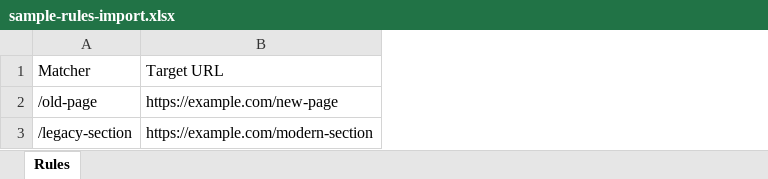
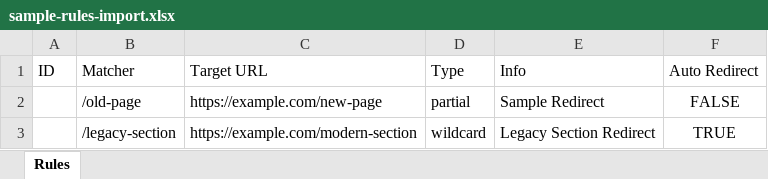
Before and after one commit to DrunkenHusky/SmartRedirectSuite, an Excel workbook: sample-rules-import.xlsx, sheet Rules, drawn as a sheet; values as stored, in another font and other column widths than the file's, no borders; the diff names each change by its address in the sheet, - before the commit and + after, or states it on an @@ line.

```diff
--- a/sample-rules-import.xlsx (sheet Rules)
+++ b/sample-rules-import.xlsx (sheet Rules)
+column A, row 1: ID
+column D, rows 1-3: Type | partial | wildcard
+column E, rows 1-3: Info | Sample Redirect | Legacy Section Redirect
+column F, rows 1-3: Auto Redirect | FALSE | TRUE
```
Also changed, not shown: 9 other files.
